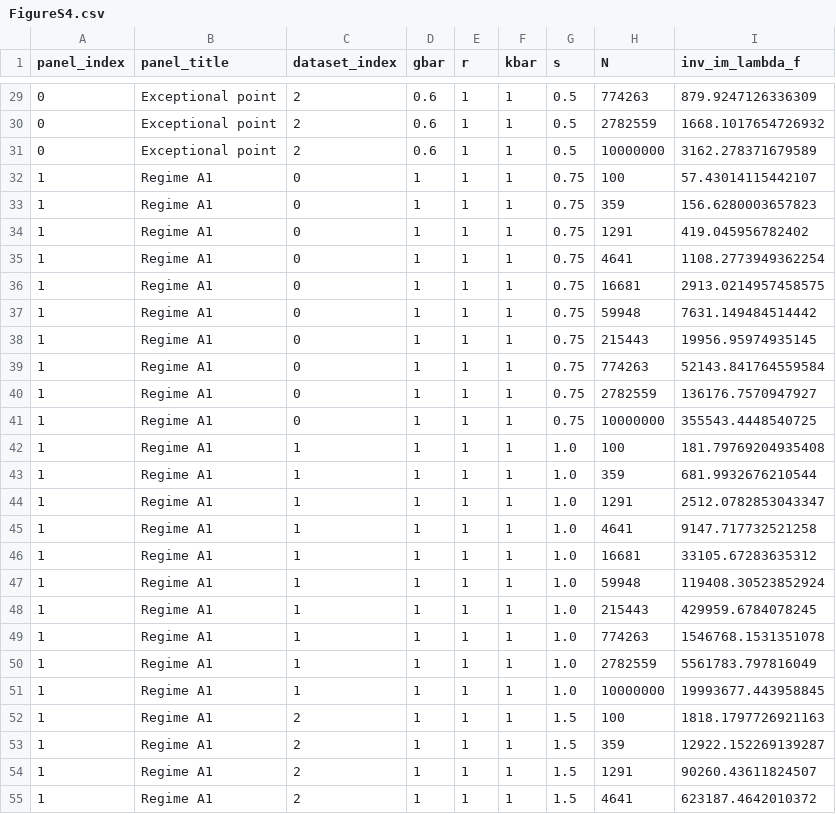
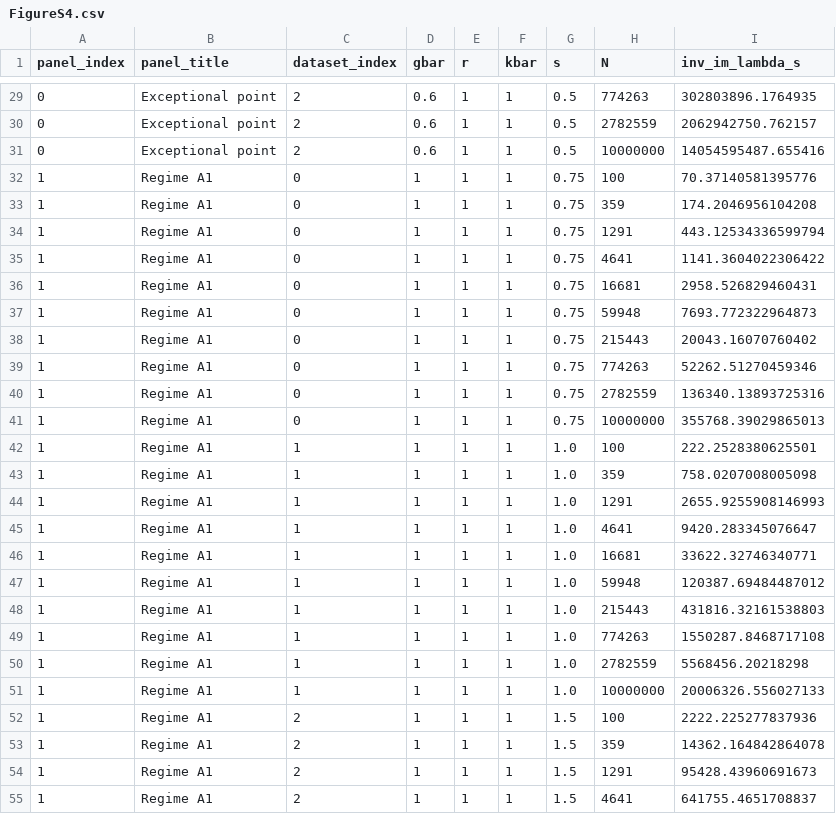
Before and after one commit to sayanr5834/non-Hermitian_QS, a CSV file: Data/FigureS4.csv, drawn as a sheet; only a part is shown, gaps mark what is left out; the diff covers the shown part only.

```diff
--- a/Data/FigureS4.csv
+++ b/Data/FigureS4.csv
@@ -1 +1 @@
-panel_index,panel_title,dataset_index,gbar,r,kbar,s,N,inv_im_lambda_f
+panel_index,panel_title,dataset_index,gbar,r,kbar,s,N,inv_im_lambda_s
@@ -29,27 +29,27 @@ panel_index,panel_title,dataset_index,gbar,r,kbar,s,N,inv_im_lambda_f
-0,Exceptional point,2,0.6,1,1,0.5,774263,879.9247126336309
-0,Exceptional point,2,0.6,1,1,0.5,2782559,1668.1017654726932
-0,Exceptional point,2,0.6,1,1,0.5,10000000,3162.278371679589
-1,Regime A1,0,1,1,1,0.75,100,57.43014115442107
-1,Regime A1,0,1,1,1,0.75,359,156.6280003657823
-1,Regime A1,0,1,1,1,0.75,1291,419.045956782402
-1,Regime A1,0,1,1,1,0.75,4641,1108.2773949362254
-1,Regime A1,0,1,1,1,0.75,16681,2913.0214957458575
-1,Regime A1,0,1,1,1,0.75,59948,7631.149484514442
-1,Regime A1,0,1,1,1,0.75,215443,19956.95974935145
-1,Regime A1,0,1,1,1,0.75,774263,52143.841764559584
-1,Regime A1,0,1,1,1,0.75,2782559,136176.7570947927
-1,Regime A1,0,1,1,1,0.75,10000000,355543.4448540725
-1,Regime A1,1,1,1,1,1.0,100,181.79769204935408
-1,Regime A1,1,1,1,1,1.0,359,681.9932676210544
-1,Regime A1,1,1,1,1,1.0,1291,2512.0782853043347
-1,Regime A1,1,1,1,1,1.0,4641,9147.717732521258
-1,Regime A1,1,1,1,1,1.0,16681,33105.67283635312
-1,Regime A1,1,1,1,1,1.0,59948,119408.30523852924
-1,Regime A1,1,1,1,1,1.0,215443,429959.6784078245
-1,Regime A1,1,1,1,1,1.0,774263,1546768.1531351078
-1,Regime A1,1,1,1,1,1.0,2782559,5561783.797816049
-1,Regime A1,1,1,1,1,1.0,10000000,19993677.443958845
-1,Regime A1,2,1,1,1,1.5,100,1818.1797726921163
-1,Regime A1,2,1,1,1,1.5,359,12922.152269139287
-1,Regime A1,2,1,1,1,1.5,1291,90260.43611824507
-1,Regime A1,2,1,1,1,1.5,4641,623187.4642010372
+0,Exceptional point,2,0.6,1,1,0.5,774263,302803896.1764935
+0,Exceptional point,2,0.6,1,1,0.5,2782559,2062942750.762157
+0,Exceptional point,2,0.6,1,1,0.5,10000000,14054595487.655416
+1,Regime A1,0,1,1,1,0.75,100,70.37140581395776
+1,Regime A1,0,1,1,1,0.75,359,174.2046956104208
+1,Regime A1,0,1,1,1,0.75,1291,443.12534336599794
+1,Regime A1,0,1,1,1,0.75,4641,1141.3604022306422
+1,Regime A1,0,1,1,1,0.75,16681,2958.526829460431
+1,Regime A1,0,1,1,1,0.75,59948,7693.772322964873
+1,Regime A1,0,1,1,1,0.75,215443,20043.16070760402
+1,Regime A1,0,1,1,1,0.75,774263,52262.51270459346
+1,Regime A1,0,1,1,1,0.75,2782559,136340.13893725316
+1,Regime A1,0,1,1,1,0.75,10000000,355768.39029865013
+1,Regime A1,1,1,1,1,1.0,100,222.2528380625501
+1,Regime A1,1,1,1,1,1.0,359,758.0207008005098
+1,Regime A1,1,1,1,1,1.0,1291,2655.9255908146993
+1,Regime A1,1,1,1,1,1.0,4641,9420.283345076647
+1,Regime A1,1,1,1,1,1.0,16681,33622.32746340771
+1,Regime A1,1,1,1,1,1.0,59948,120387.69484487012
+1,Regime A1,1,1,1,1,1.0,215443,431816.32161538803
+1,Regime A1,1,1,1,1,1.0,774263,1550287.8468717108
+1,Regime A1,1,1,1,1,1.0,2782559,5568456.20218298
+1,Regime A1,1,1,1,1,1.0,10000000,20006326.556027133
+1,Regime A1,2,1,1,1,1.5,100,2222.225277837936
+1,Regime A1,2,1,1,1,1.5,359,14362.164842864078
+1,Regime A1,2,1,1,1,1.5,1291,95428.43960691673
+1,Regime A1,2,1,1,1,1.5,4641,641755.4651708837
```
Also changed, not shown: 153 edited cells elsewhere in this file, Data/Figure2b.csv, 23 other files.
